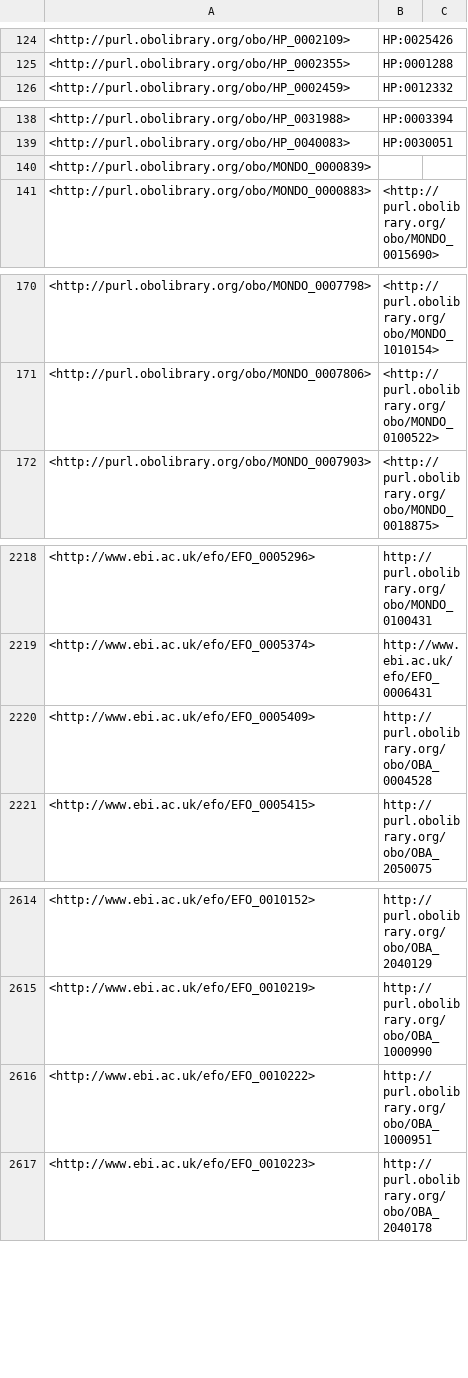
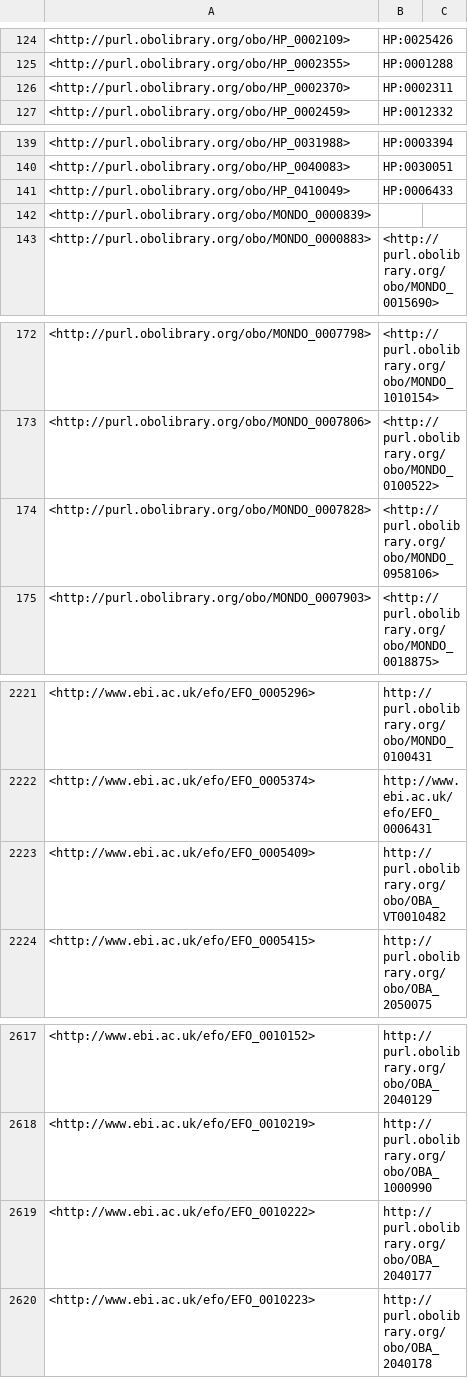
Before and after one commit to EBISPOT/efo, a TSV file: src/ontology/reports/obsoletes.tsv, drawn as a sheet; only a part is shown, gaps mark what is left out; the diff covers the shown part only.

```diff
--- a/src/ontology/reports/obsoletes.tsv
+++ b/src/ontology/reports/obsoletes.tsv
@@ -125,2 +125,3 @@
 <http://purl.obolibrary.org/obo/HP_0002355>	"HP:0001288"	
+<http://purl.obolibrary.org/obo/HP_0002370>	"HP:0002311"	
 <http://purl.obolibrary.org/obo/HP_0002459>	"HP:0012332"	
@@ -139,2 +140,3 @@
 <http://purl.obolibrary.org/obo/HP_0040083>	"HP:0030051"	
+<http://purl.obolibrary.org/obo/HP_0410049>	"HP:0006433"	
 <http://purl.obolibrary.org/obo/MONDO_0000839>		
@@ -171,2 +173,3 @@
 <http://purl.obolibrary.org/obo/MONDO_0007806>	<http://purl.obolibrary.org/obo/MONDO_0100522>	
+<http://purl.obolibrary.org/obo/MONDO_0007828>	<http://purl.obolibrary.org/obo/MONDO_0958106>	
 <http://purl.obolibrary.org/obo/MONDO_0007903>	<http://purl.obolibrary.org/obo/MONDO_0018875>	
@@ -2219,3 +2222,3 @@
 <http://www.ebi.ac.uk/efo/EFO_0005374>	"http://www.ebi.ac.uk/efo/EFO_0006431"	
-<http://www.ebi.ac.uk/efo/EFO_0005409>	"http://purl.obolibrary.org/obo/OBA_0004528"	
+<http://www.ebi.ac.uk/efo/EFO_0005409>	"http://purl.obolibrary.org/obo/OBA_VT0010482"	
 <http://www.ebi.ac.uk/efo/EFO_0005415>	"http://purl.obolibrary.org/obo/OBA_2050075"	
@@ -2615,3 +2618,3 @@
 <http://www.ebi.ac.uk/efo/EFO_0010219>	"http://purl.obolibrary.org/obo/OBA_1000990"	
-<http://www.ebi.ac.uk/efo/EFO_0010222>	"http://purl.obolibrary.org/obo/OBA_1000951"	
+<http://www.ebi.ac.uk/efo/EFO_0010222>	"http://purl.obolibrary.org/obo/OBA_2040177"	
 <http://www.ebi.ac.uk/efo/EFO_0010223>	"http://purl.obolibrary.org/obo/OBA_2040178"	
```
Also changed, not shown: 1 edited cell elsewhere in this file, src/ontology/components/mondo_efo_mappings.template.tsv, src/ontology/components/mondo_efo_mappings.tsv, 26 other files.
